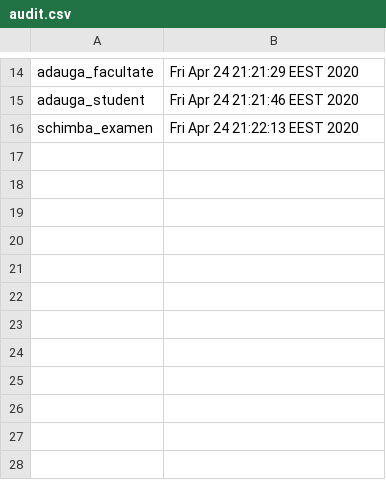
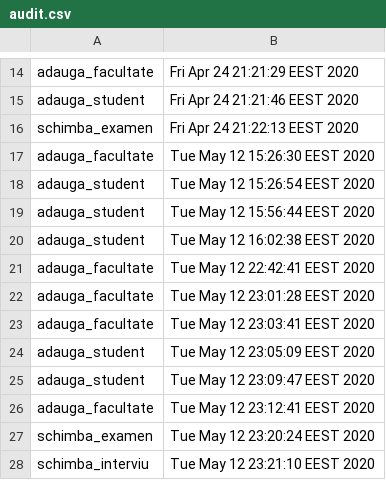
Before and after one commit to Sonia133/Java-Admitere, a CSV file: audit.csv, drawn as a sheet; only a part is shown, gaps mark what is left out.

```diff
--- a/audit.csv
+++ b/audit.csv
@@ -16 +16,13 @@ adauga_student,Fri Apr 24 21:21:46 EEST 2020
 schimba_examen,Fri Apr 24 21:22:13 EEST 2020
+adauga_facultate,Tue May 12 15:26:30 EEST 2020
+adauga_student,Tue May 12 15:26:54 EEST 2020
+adauga_student,Tue May 12 15:56:44 EEST 2020
+adauga_student,Tue May 12 16:02:38 EEST 2020
+adauga_facultate,Tue May 12 22:42:41 EEST 2020
+adauga_facultate,Tue May 12 23:01:28 EEST 2020
+adauga_facultate,Tue May 12 23:03:41 EEST 2020
+adauga_student,Tue May 12 23:05:09 EEST 2020
+adauga_student,Tue May 12 23:09:47 EEST 2020
+adauga_facultate,Tue May 12 23:12:41 EEST 2020
+schimba_examen,Tue May 12 23:20:24 EEST 2020
+schimba_interviu,Tue May 12 23:21:10 EEST 2020
```
Also changed, not shown: 11 other files.
